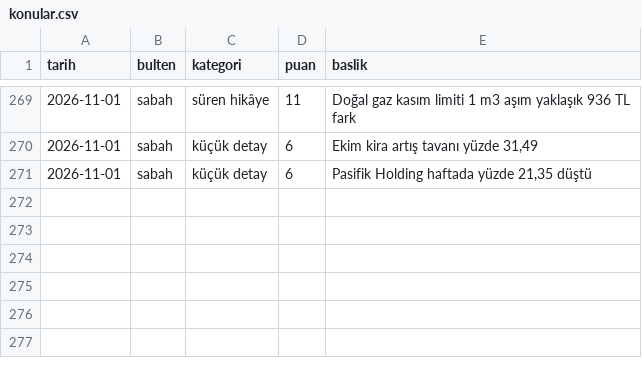
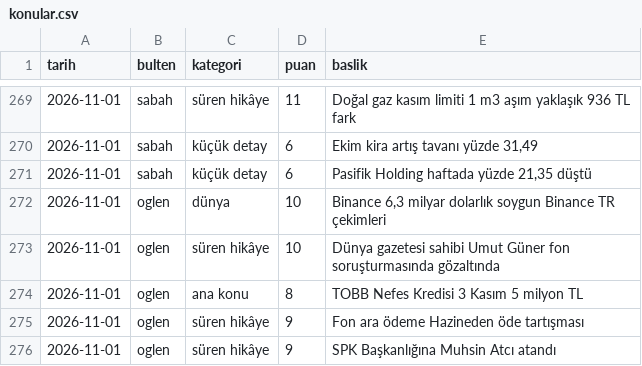
Before and after one commit to ozanturk19/Paranediyor, a CSV file: gundem/konular.csv, drawn as a sheet; only a part is shown, gaps mark what is left out; the diff names each change by its address in the sheet, - before the commit and + after, or states it on an @@ line.

```diff
--- a/gundem/konular.csv
+++ b/gundem/konular.csv
+row 272: 2026-11-01 | oglen | dünya | 10 | Binance 6,3 milyar dolarlık soygun Binance TR çekimleri
+row 273: 2026-11-01 | oglen | süren hikâye | 10 | Dünya gazetesi sahibi Umut Güner fon soruşturmasında gözaltında
+row 274: 2026-11-01 | oglen | ana konu | 8 | TOBB Nefes Kredisi 3 Kasım 5 milyon TL
+row 275: 2026-11-01 | oglen | süren hikâye | 9 | Fon ara ödeme Hazineden öde tartışması
+row 276: 2026-11-01 | oglen | süren hikâye | 9 | SPK Başkanlığına Muhsin Atcı atandı
```
Also changed, not shown: 3 other files.
